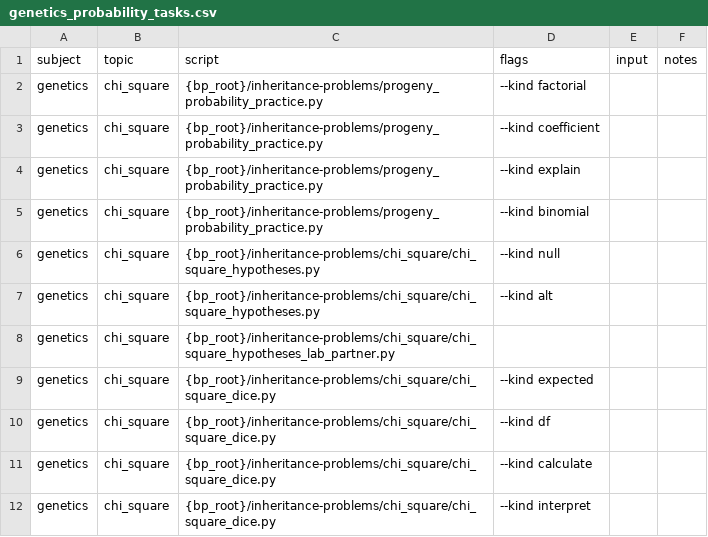
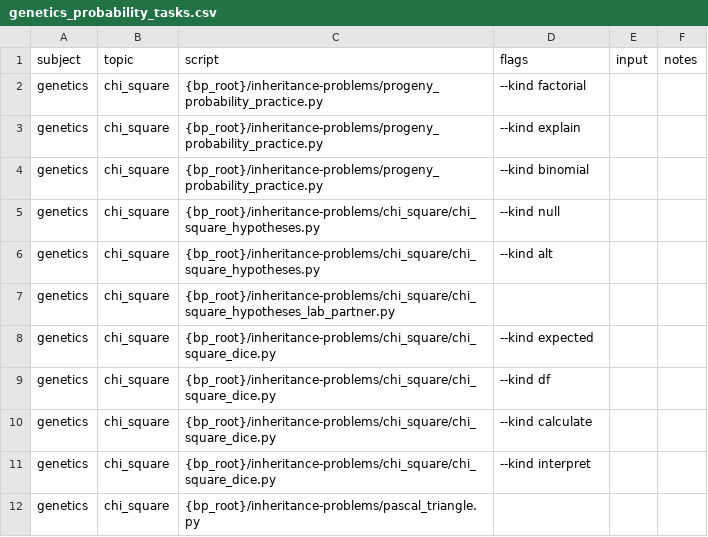
Before and after one commit to vosslab/biology-problems-website, a CSV file: task_files/genetics_probability_tasks.csv, drawn as a sheet.

Commit message:
Frame Pascal triangle practice around the woman who lived i... (+2 more)
- Frame Pascal triangle practice around the woman who lived in a shoe: 5-9 children,
  exactly 0 through N girls or boys, and independent equal probabilities.
- Add standalone `pascal_triangle.py` row-reading MC practice for rows 6-12, using rendered binomial
  notation and distinct answer values drawn from the supplied row.
- Remove the standalone progeny coefficient MC bank and its build registration; retain
  coefficient calculations used by the binomial and explanation questions.

```diff
--- a/task_files/genetics_probability_tasks.csv
+++ b/task_files/genetics_probability_tasks.csv
@@ -2,3 +2,2 @@ subject,topic,script,flags,input,notes
 genetics,chi_square,{bp_root}/inheritance-problems/progeny_probability_practice.py,--kind factorial,,
-genetics,chi_square,{bp_root}/inheritance-problems/progeny_probability_practice.py,--kind coefficient,,
 genetics,chi_square,{bp_root}/inheritance-problems/progeny_probability_practice.py,--kind explain,,
@@ -12 +11,2 @@ genetics,chi_square,{bp_root}/inheritance-problems/chi_square/chi_square_dice.py
 genetics,chi_square,{bp_root}/inheritance-problems/chi_square/chi_square_dice.py,--kind interpret,,
+genetics,chi_square,{bp_root}/inheritance-problems/pascal_triangle.py,,,
```
Also changed, not shown: 32 other files.
